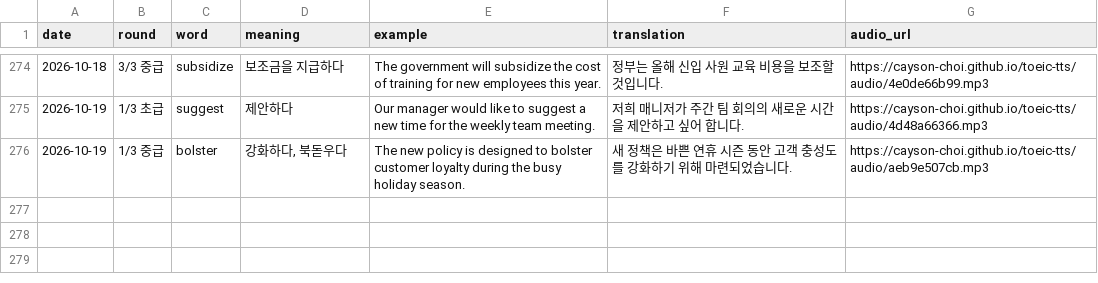
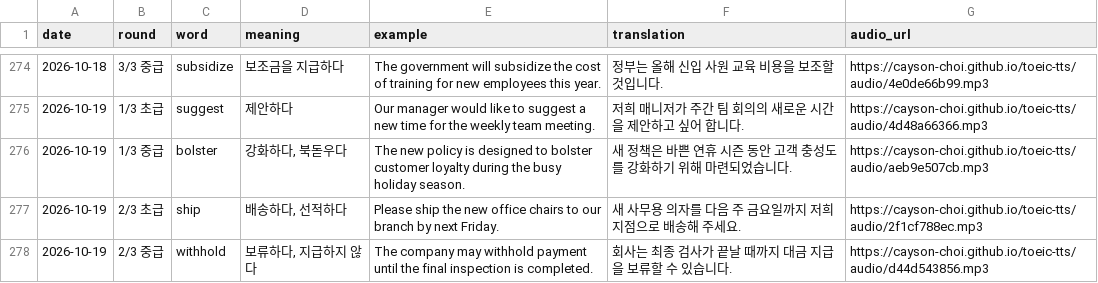
Before and after one commit to Cayson-Choi/toeic-tts, a CSV file: history.csv, drawn as a sheet; only a part is shown, gaps mark what is left out.

```diff
--- a/history.csv
+++ b/history.csv
@@ -276 +276,3 @@
 2026-10-19,1/3 중급,bolster,"강화하다, 북돋우다",The new policy is designed to bolster customer loyalty during the busy holiday season.,새 정책은 바쁜 연휴 시즌 동안 고객 충성도를 강화하기 위해 마련되었습니다.,https://cayson-choi.github.io/toeic-tts/audio/aeb9e507cb.mp3
+2026-10-19,2/3 초급,ship,"배송하다, 선적하다",Please ship the new office chairs to our branch by next Friday.,새 사무용 의자를 다음 주 금요일까지 저희 지점으로 배송해 주세요.,https://cayson-choi.github.io/toeic-tts/audio/2f1cf788ec.mp3
+2026-10-19,2/3 중급,withhold,"보류하다, 지급하지 않다",The company may withhold payment until the final inspection is completed.,회사는 최종 검사가 끝날 때까지 대금 지급을 보류할 수 있습니다.,https://cayson-choi.github.io/toeic-tts/audio/d44d543856.mp3
```
